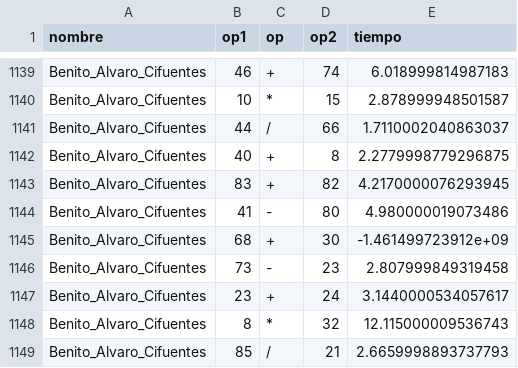
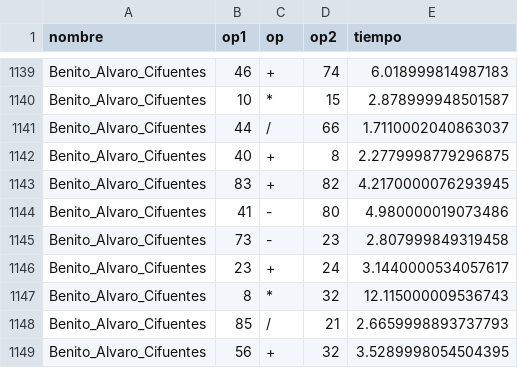
Before and after one commit to Kherdu/MIN, a CSV file: allData.csv, drawn as a sheet; only a part is shown, gaps mark what is left out; the shorter side is filled out with more unchanged rows; the diff names each change by its address in the sheet, - before the commit and + after, or states it on an @@ line.

```diff
--- a/allData.csv
+++ b/allData.csv
-row 1145: Benito_Alvaro_Cifuentes | 68 | + | 30 | -1.461499723912e+09
```
Also changed, not shown: 6 other files.
